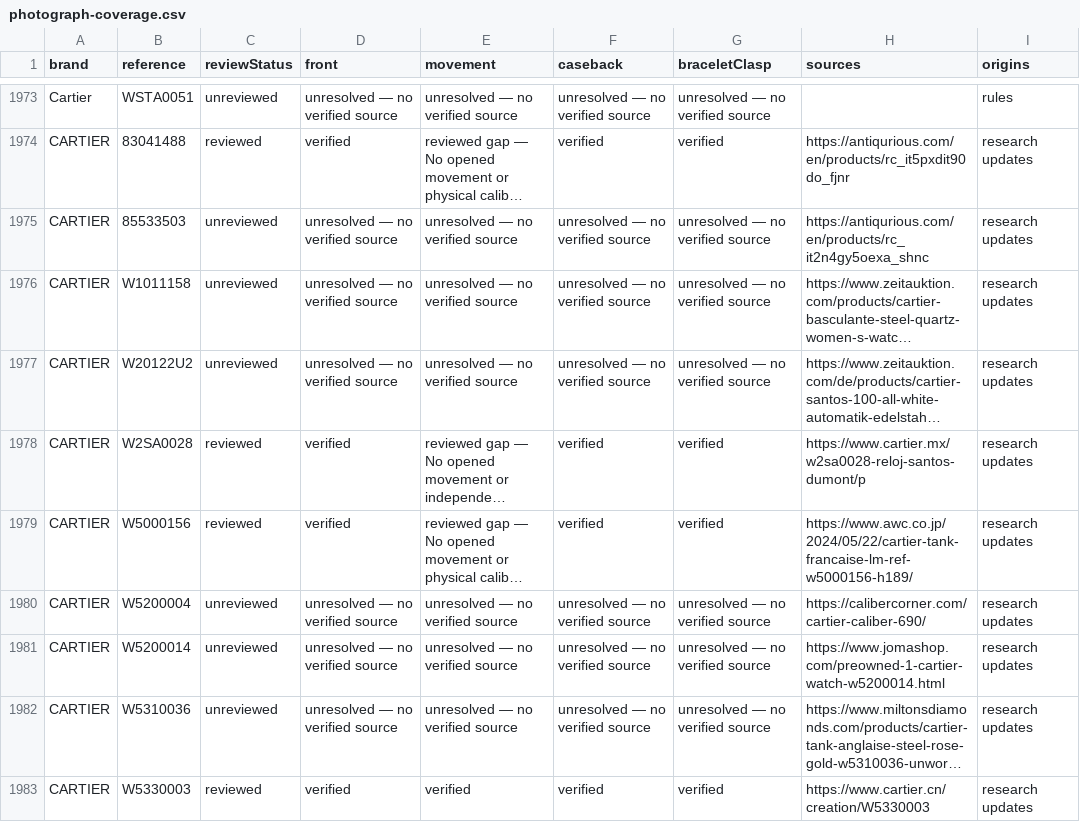
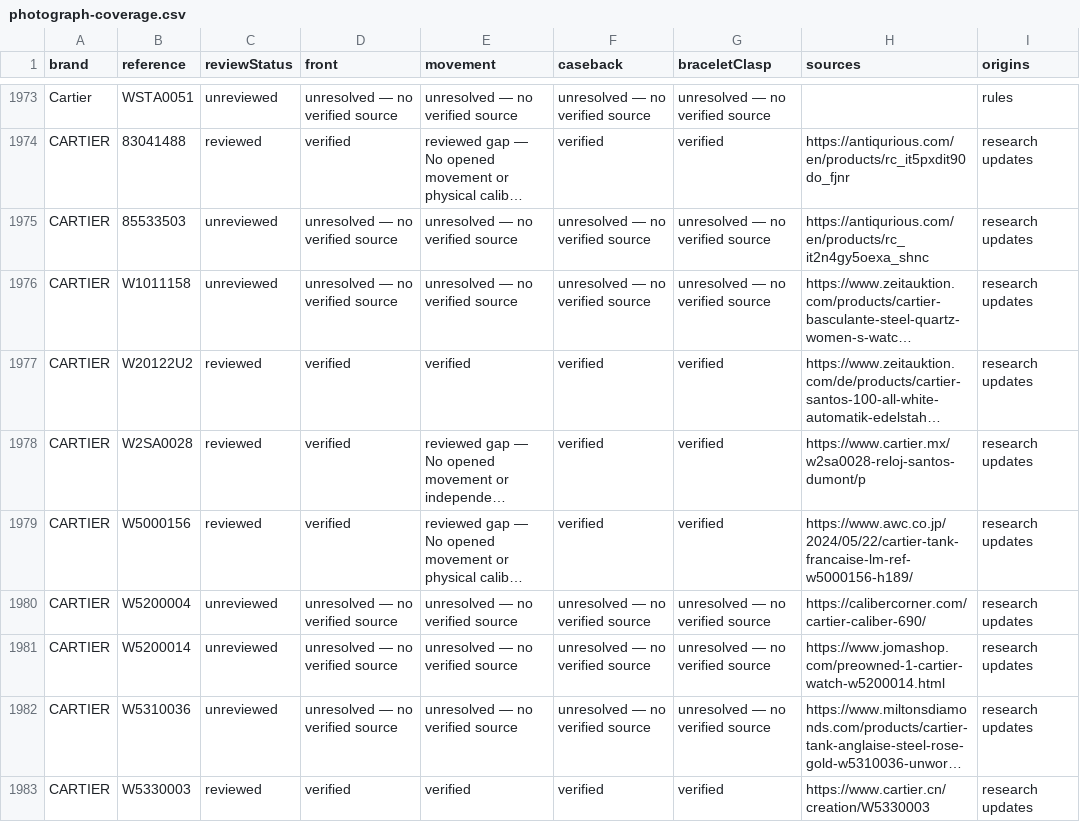
Before and after one commit to potmoodle-debug/watch-auth-pro-OLD, a CSV file: photograph-coverage.csv, drawn as a sheet; only a part is shown, gaps mark what is left out; long unchanged cells end in …; the diff names each change by its address in the sheet, - before the commit and + after, or states it on an @@ line.

Commit message:
Add four inspected Cartier W20122U2 specimen photographs

```diff
--- a/photograph-coverage.csv
+++ b/photograph-coverage.csv
-C1977 (reviewStatus): unreviewed
+C1977 (reviewStatus): reviewed
-D1977 (front): unresolved — no verified source
+D1977 (front): verified
-E1977 (movement): unresolved — no verified source
+E1977 (movement): verified
-F1977 (caseback): unresolved — no verified source
+F1977 (caseback): verified
-G1977 (braceletClasp): unresolved — no verified source
+G1977 (braceletClasp): verified
```
Also changed, not shown: 7 other files.
